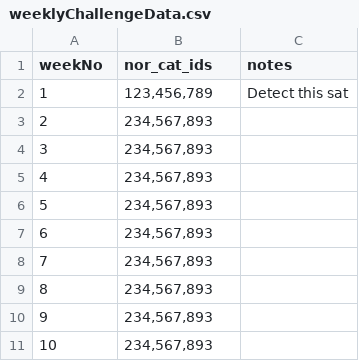
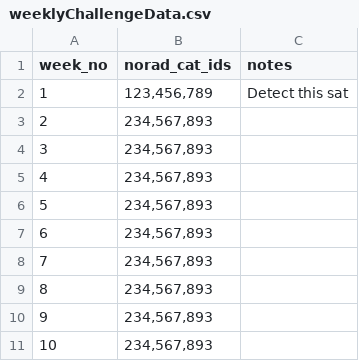
Before and after one commit to AnushaGadigatla/challenges, a CSV file: weeklyChallengeData.csv, drawn as a sheet.

Commit message:
Update weeklyChallengeData.csv

```diff
--- a/weeklyChallengeData.csv
+++ b/weeklyChallengeData.csv
@@ -1,2 +1,2 @@
-weekNo,nor_cat_ids,notes
+week_no,norad_cat_ids,notes
 1,"123,456,789","Detect this sat"
```
